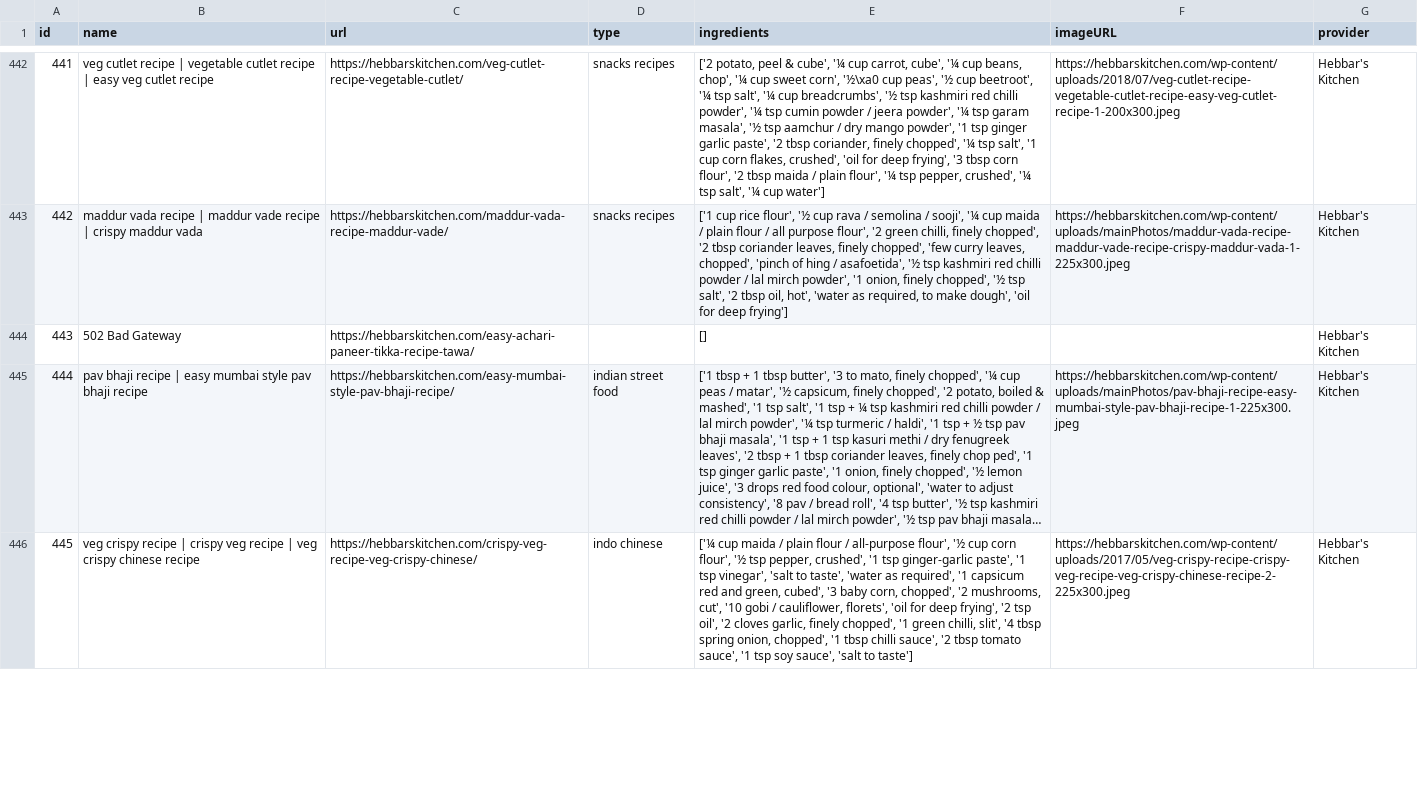
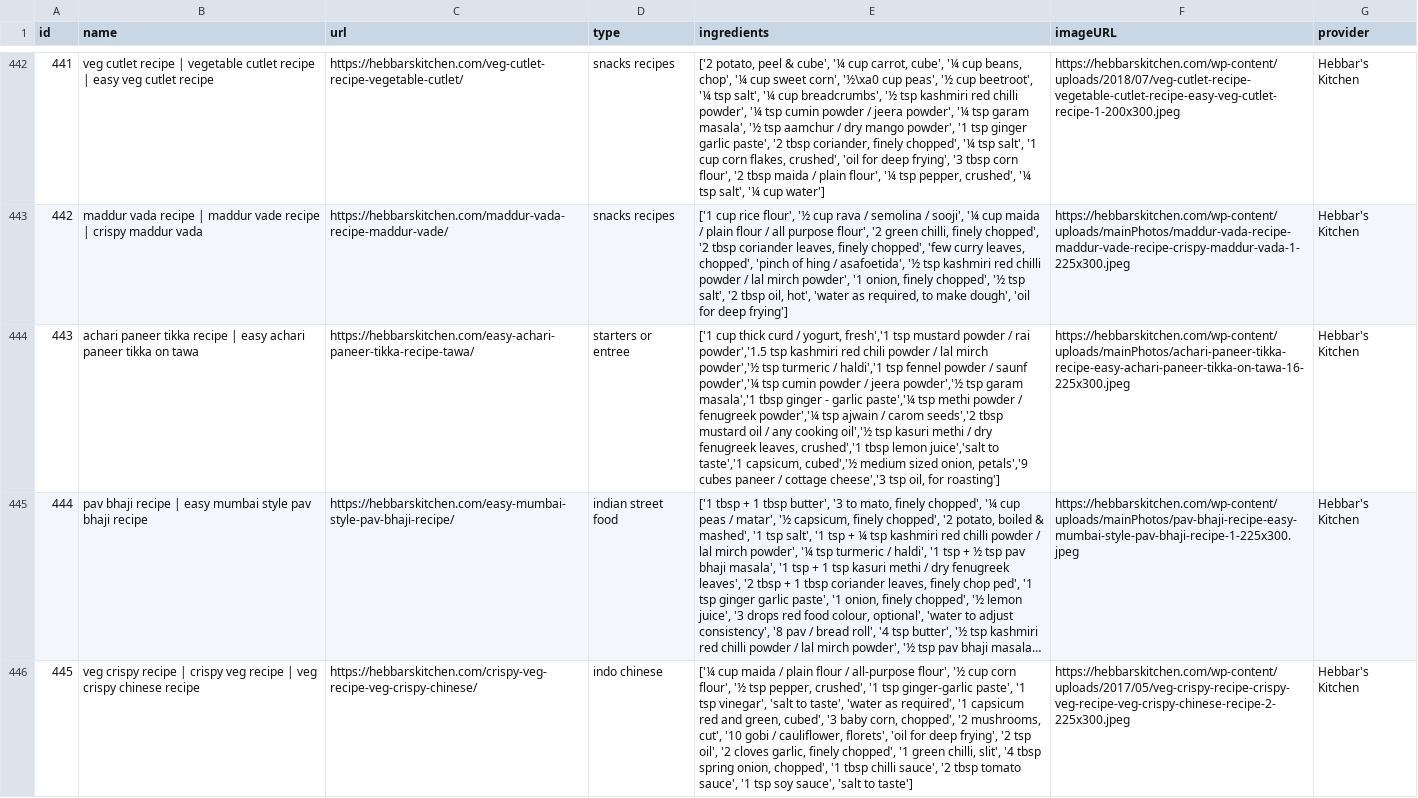
Before and after one commit to ksranjith786/suggest-recipe, a CSV file: recipes.csv, drawn as a sheet; only a part is shown, gaps mark what is left out; long unchanged cells end in …; the diff covers the shown part only; the diff names each change by its address in the sheet, - before the commit and + after, or states it on an @@ line.

Commit message:
Updated missing items; ingredients

```diff
--- a/recipes.csv
+++ b/recipes.csv
-B444 (name): 502 Bad Gateway
+B444 (name): achari paneer tikka recipe | easy achari paneer tikka on tawa
-D444 (type): (empty)
+D444 (type): starters or entree
-E444 (ingredients): []
+E444 (ingredients): ['1 cup thick curd / yogurt, fresh','1 tsp mustard powder / rai powder','1.5 tsp kashmiri red chili powder / lal mirch powder','½ tsp turmeric / haldi','1 tsp fennel powder / saunf powder','¼ tsp cumin powder / jeera powder','½ tsp garam masala','1 tbsp ginger - garlic paste','¼ tsp methi powder / fenugreek powder','¼ tsp ajwain / carom seeds','2 tbsp mustard oil / any cooking oil','½ tsp kasuri methi / dry fenugreek leaves, crushed','1 tbsp lemon juice','salt to taste','1 capsicum, cubed','½ medium sized onion, petals','9 cubes paneer / cottage cheese','3 tsp oil, for roasting']
-F444 (imageURL): (empty)
+F444 (imageURL): https://hebbarskitchen.com/wp-content/uploads/mainPhotos/achari-paneer-tikka-recipe-easy-achari-paneer-tikka-on-tawa-16-225x300.jpeg
```
Also changed, not shown: 2 edited cells elsewhere in this file.
